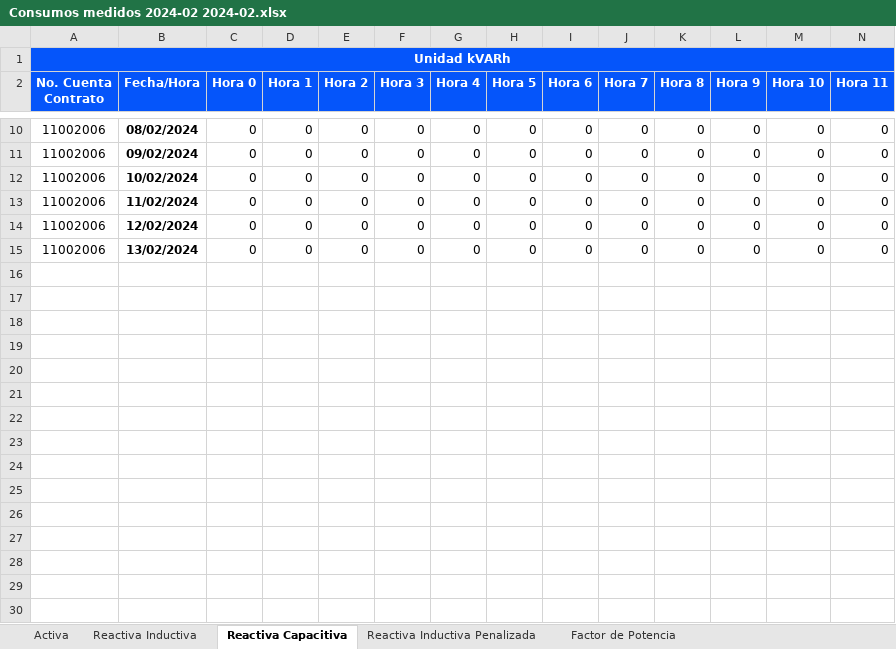
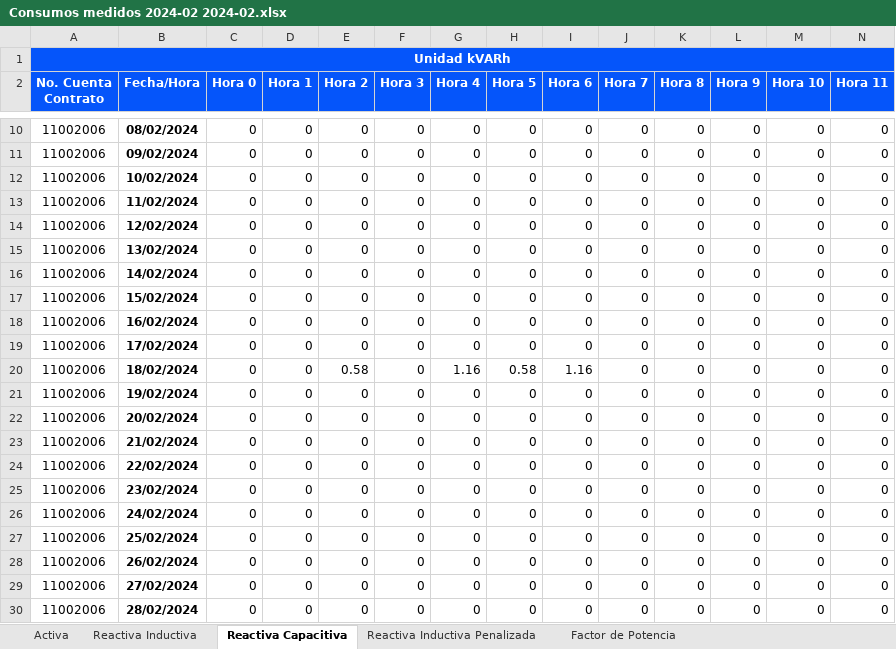
Before and after one commit to JoseDavid97/SAEF_Manager, an Excel workbook: downloads/Consumos medidos 2024-02 2024-02.xlsx, sheet Reactiva Capacitiva, drawn as a sheet; only a part is shown, gaps mark what is left out; values as stored, in another font and other column widths than the file's, no borders; rows hold the shown columns only; the diff names each change by its address in the sheet, - before the commit and + after, or states it on an @@ line.

```diff
--- a/downloads/Consumos medidos 2024-02 2024-02.xlsx (sheet Reactiva Capacitiva)
+++ b/downloads/Consumos medidos 2024-02 2024-02.xlsx (sheet Reactiva Capacitiva)
+row 16: 11002006 | 14/02/2024 | 0 | 0 | 0 | 0 | 0 | 0 | 0 | 0 | 0 | 0 | 0 | 0
+row 17: 11002006 | 15/02/2024 | 0 | 0 | 0 | 0 | 0 | 0 | 0 | 0 | 0 | 0 | 0 | 0
+row 18: 11002006 | 16/02/2024 | 0 | 0 | 0 | 0 | 0 | 0 | 0 | 0 | 0 | 0 | 0 | 0
+row 19: 11002006 | 17/02/2024 | 0 | 0 | 0 | 0 | 0 | 0 | 0 | 0 | 0 | 0 | 0 | 0
+row 20: 11002006 | 18/02/2024 | 0 | 0 | 0.58 | 0 | 1.16 | 0.58 | 1.16 | 0 | 0 | 0 | 0 | 0
+row 21: 11002006 | 19/02/2024 | 0 | 0 | 0 | 0 | 0 | 0 | 0 | 0 | 0 | 0 | 0 | 0
+row 22: 11002006 | 20/02/2024 | 0 | 0 | 0 | 0 | 0 | 0 | 0 | 0 | 0 | 0 | 0 | 0
+row 23: 11002006 | 21/02/2024 | 0 | 0 | 0 | 0 | 0 | 0 | 0 | 0 | 0 | 0 | 0 | 0
+row 24: 11002006 | 22/02/2024 | 0 | 0 | 0 | 0 | 0 | 0 | 0 | 0 | 0 | 0 | 0 | 0
+row 25: 11002006 | 23/02/2024 | 0 | 0 | 0 | 0 | 0 | 0 | 0 | 0 | 0 | 0 | 0 | 0
+row 26: 11002006 | 24/02/2024 | 0 | 0 | 0 | 0 | 0 | 0 | 0 | 0 | 0 | 0 | 0 | 0
+row 27: 11002006 | 25/02/2024 | 0 | 0 | 0 | 0 | 0 | 0 | 0 | 0 | 0 | 0 | 0 | 0
+row 28: 11002006 | 26/02/2024 | 0 | 0 | 0 | 0 | 0 | 0 | 0 | 0 | 0 | 0 | 0 | 0
+row 29: 11002006 | 27/02/2024 | 0 | 0 | 0 | 0 | 0 | 0 | 0 | 0 | 0 | 0 | 0 | 0
+row 30: 11002006 | 28/02/2024 | 0 | 0 | 0 | 0 | 0 | 0 | 0 | 0 | 0 | 0 | 0 | 0
```
Also changed, not shown: sheet Reactiva Inductiva, sheet Activa, sheet Factor de Potencia, sheet Reactiva Inductiva Penalizada, 19 other files.
